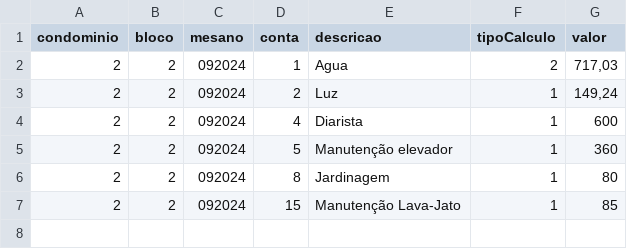
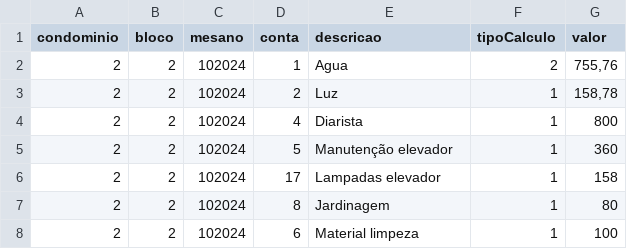
Before and after one commit to Fabiojoao02/sistemas-condominio-mysql, a CSV file: airflow-condominio/expurgos/cargas_mov.csv, drawn as a sheet.

```diff
--- a/airflow-condominio/expurgos/cargas_mov.csv
+++ b/airflow-condominio/expurgos/cargas_mov.csv
@@ -1,7 +1,8 @@
 condominio;bloco;mesano;conta;descricao;tipoCalculo;valor
-2;2;092024;1;Agua;2;717,03
-2;2;092024;2;Luz;1;149,24
-2;2;092024;4;Diarista;1;600
-2;2;092024;5;Manutenção elevador;1;360
-2;2;092024;8;Jardinagem;1;80
-2;2;092024;15;Manutenção Lava-Jato;1;85
+2;2;102024;1;Agua;2;755,76
+2;2;102024;2;Luz;1;158,78
+2;2;102024;4;Diarista;1;800
+2;2;102024;5;Manutenção elevador;1;360
+2;2;102024;17;Lampadas elevador;1;158
+2;2;102024;8;Jardinagem;1;80
+2;2;102024;6;Material limpeza;1;100
```
Also changed, not shown: airflow-condominio/expurgos/cargas_lei.csv, 23 other files.
